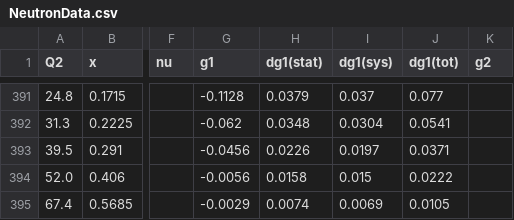
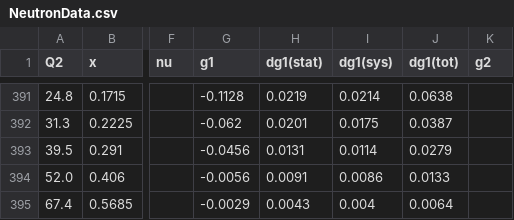
Before and after one commit to qnz3gx/sim.github.io, a CSV file: NeutronData.csv, drawn as a sheet; only a part is shown, gaps mark what is left out; the diff covers the shown part only; the diff names each change by its address in the sheet, - before the commit and + after, or states it on an @@ line.

```diff
--- a/NeutronData.csv
+++ b/NeutronData.csv
-H391 (dg1(stat)): 0.0379
+H391 (dg1(stat)): 0.0219
-I391 (dg1(sys)): 0.037
+I391 (dg1(sys)): 0.0214
-J391 (dg1(tot)): 0.077
+J391 (dg1(tot)): 0.0638
-H392 (dg1(stat)): 0.0348
+H392 (dg1(stat)): 0.0201
-I392 (dg1(sys)): 0.0304
+I392 (dg1(sys)): 0.0175
-J392 (dg1(tot)): 0.0541
+J392 (dg1(tot)): 0.0387
-H393 (dg1(stat)): 0.0226
+H393 (dg1(stat)): 0.0131
-I393 (dg1(sys)): 0.0197
+I393 (dg1(sys)): 0.0114
-J393 (dg1(tot)): 0.0371
+J393 (dg1(tot)): 0.0279
-H394 (dg1(stat)): 0.0158
+H394 (dg1(stat)): 0.0091
-I394 (dg1(sys)): 0.015
+I394 (dg1(sys)): 0.0086
-J394 (dg1(tot)): 0.0222
+J394 (dg1(tot)): 0.0133
-H395 (dg1(stat)): 0.0074
+H395 (dg1(stat)): 0.0043
-I395 (dg1(sys)): 0.0069
+I395 (dg1(sys)): 0.004
-J395 (dg1(tot)): 0.0105
+J395 (dg1(tot)): 0.0064
```
Also changed, not shown: 30 edited cells elsewhere in this file, 2 other files.
